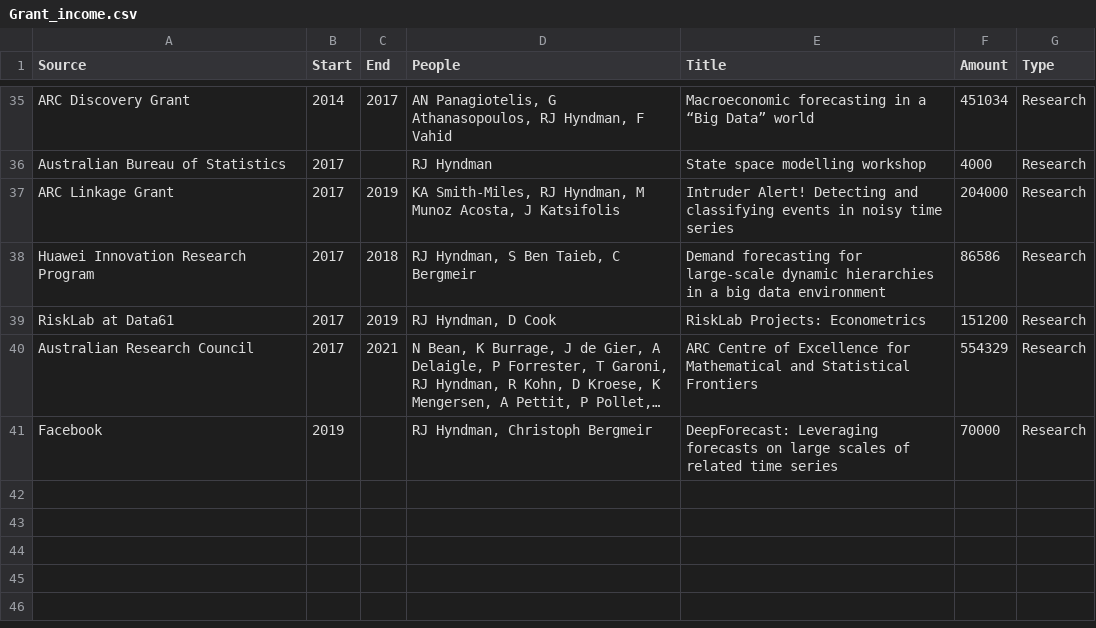
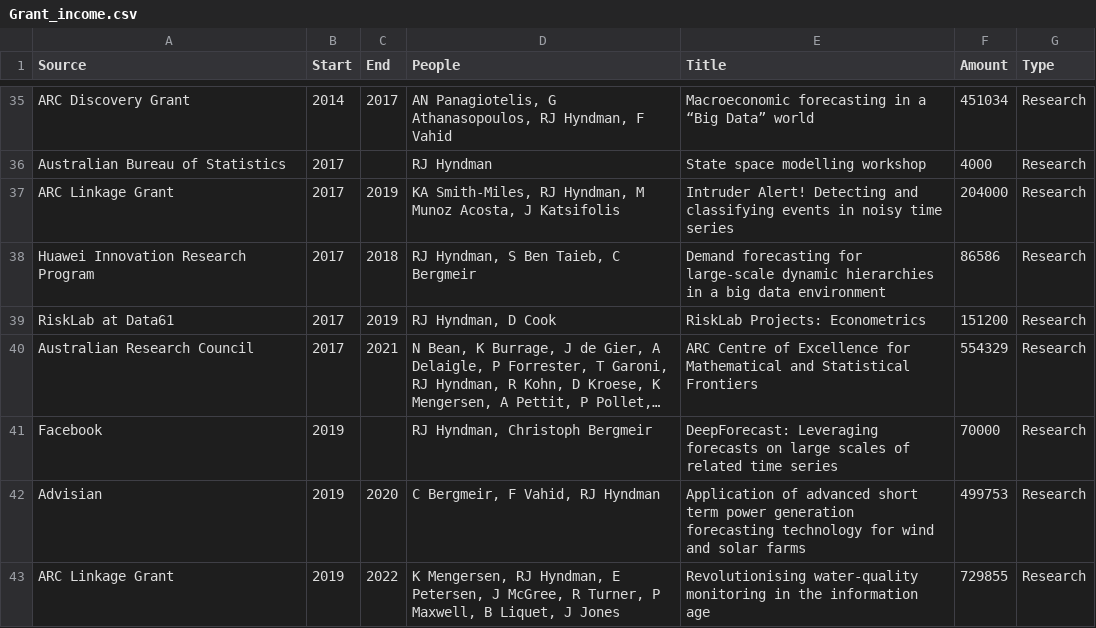
Before and after one commit to robjhyndman/CV, a CSV file: Grant_income.csv, drawn as a sheet; only a part is shown, gaps mark what is left out; long unchanged cells end in …; the diff names each change by its address in the sheet, - before the commit and + after, or states it on an @@ line.

Commit message:
Updated grant income

```diff
--- a/Grant_income.csv
+++ b/Grant_income.csv
+row 42: Advisian | 2019 | 2020 | C Bergmeir, F Vahid, RJ Hyndman | Application of advanced short term power generation forecasting technology for wind and solar farms | 499753 | Research
+row 43: ARC Linkage Grant | 2019 | 2022 | K Mengersen, RJ Hyndman, E Petersen, J McGree, R Turner, P Maxwell, B Liquet, J Jones | Revolutionising water-quality monitoring in the information age | 729855 | Research
```
